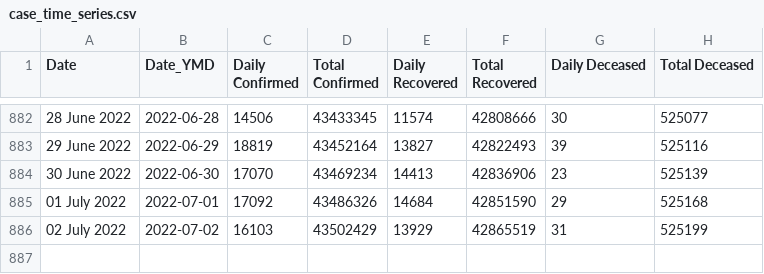
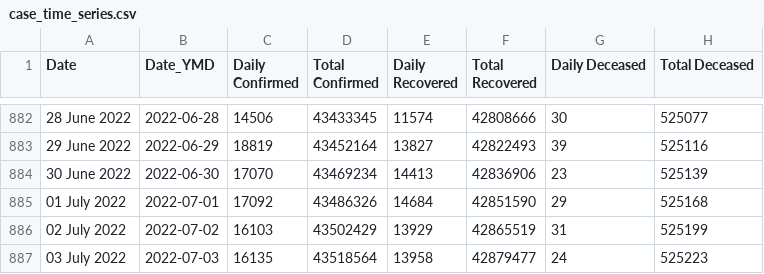
Before and after one commit to incovid19/data, a CSV file: csv/latest/case_time_series.csv, drawn as a sheet; only a part is shown, gaps mark what is left out.

```diff
--- a/csv/latest/case_time_series.csv
+++ b/csv/latest/case_time_series.csv
@@ -886 +886,2 @@ Date,Date_YMD,Daily Confirmed,Total Confirmed,Daily Recovered,Total Recovered,Da
 02 July 2022,2022-07-02,16103,43502429,13929,42865519,31,525199
+03 July 2022,2022-07-03,16135,43518564,13958,42879477,24,525223
```
Also changed, not shown: csv/latest/district_wise.csv, csv/latest/state_wise.csv, 43 other files.
